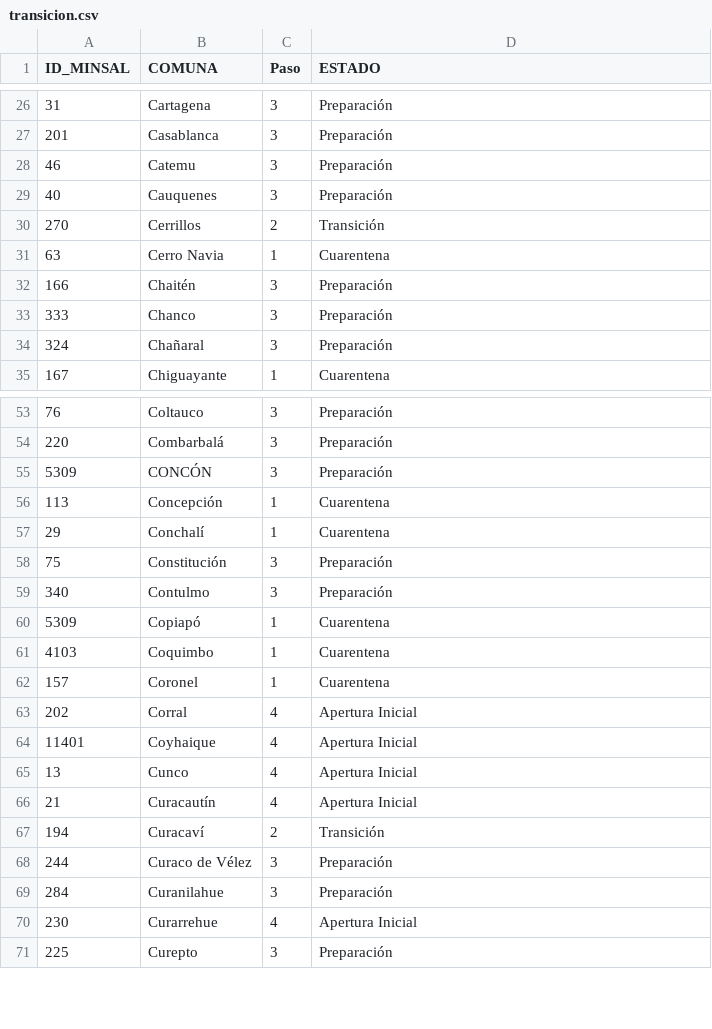
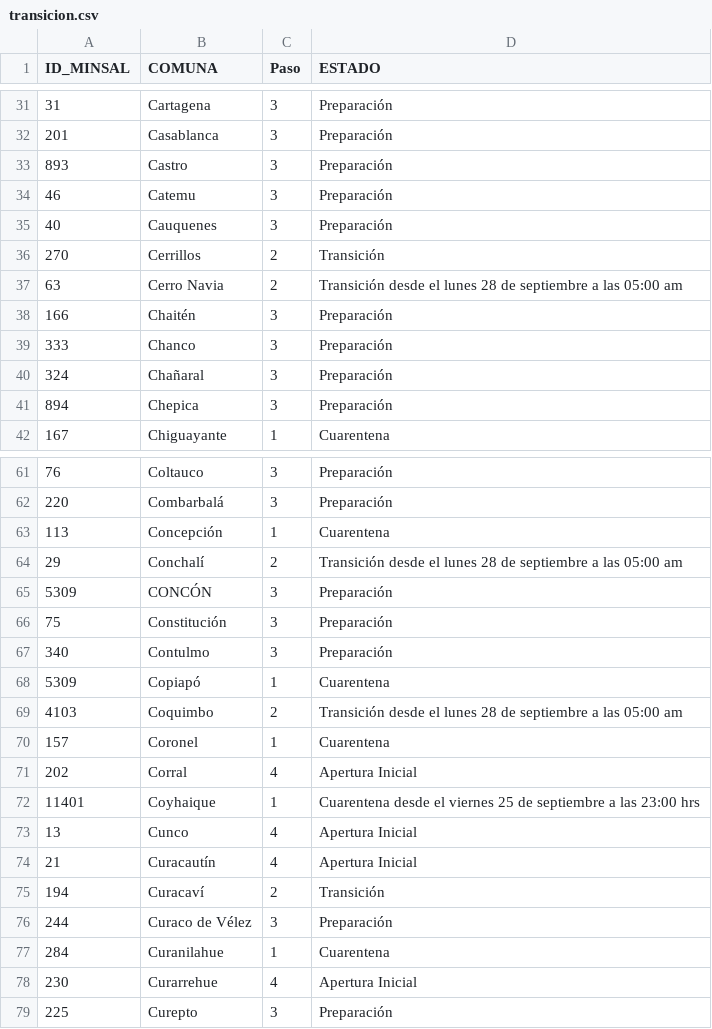
Before and after one commit to hcmfront/public_data, a CSV file: transicion.csv, drawn as a sheet; only a part is shown, gaps mark what is left out; the diff covers the shown part only.

```diff
--- a/transicion.csv
+++ b/transicion.csv
@@ -27,2 +32,3 @@
 201;Casablanca;3;Preparación
+893;Castro;3;Preparación
 46;Catemu;3;Preparación
@@ -30,3 +36,3 @@
 270;Cerrillos;2;Transición
-63;Cerro Navia;1;Cuarentena
+63;Cerro Navia;2;Transición desde el lunes 28 de septiembre a las 05:00 am
 166;Chaitén;3;Preparación
@@ -34,2 +40,3 @@
 324;Chañaral;3;Preparación
+894;Chepica;3;Preparación
 167;Chiguayante;1;Cuarentena
@@ -54,5 +62,5 @@
 220;Combarbalá;3;Preparación
+113;Concepción;1;Cuarentena
+29;Conchalí;2;Transición desde el lunes 28 de septiembre a las 05:00 am
 5309;CONCÓN;3;Preparación
-113;Concepción;1;Cuarentena
-29;Conchalí;1;Cuarentena
 75;Constitución;3;Preparación
@@ -60,6 +68,6 @@
 5309;Copiapó;1;Cuarentena
-4103;Coquimbo;1;Cuarentena
+4103;Coquimbo;2;Transición desde el lunes 28 de septiembre a las 05:00 am
 157;Coronel;1;Cuarentena
 202;Corral;4;Apertura Inicial
-11401;Coyhaique;4;Apertura Inicial
+11401;Coyhaique;1;Cuarentena desde el viernes 25 de septiembre a las 23:00 hrs
 13;Cunco;4;Apertura Inicial
@@ -68,3 +76,3 @@
 244;Curaco de Vélez;3;Preparación
-284;Curanilahue;3;Preparación
+284;Curanilahue;1;Cuarentena
 230;Curarrehue;4;Apertura Inicial
```
Also changed, not shown: 11 added rows, 1 removed row, 1 moved row and 83 edited cells elsewhere in this file.
